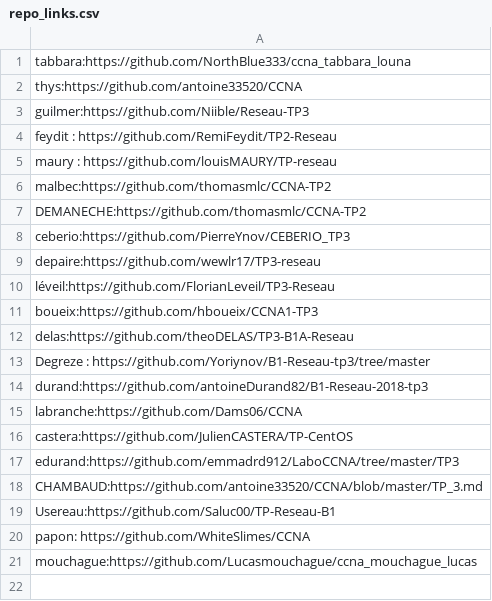
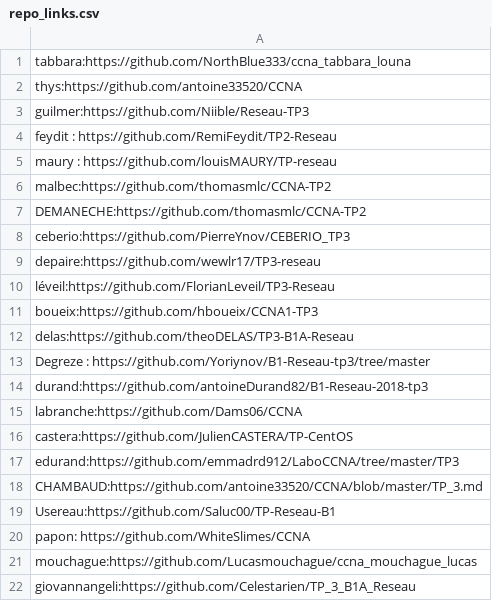
Before and after one commit to vivimouret29/B1-Reseau-2018, a CSV file: tp/3/repo_links.csv, drawn as a sheet; the diff names each change by its address in the sheet, - before the commit and + after, or states it on an @@ line.

Commit message:
add giovannangeli

```diff
--- a/tp/3/repo_links.csv
+++ b/tp/3/repo_links.csv
+row 22: giovannangeli:https://github.com/Celestarien/TP_3_B1A_Reseau
```
